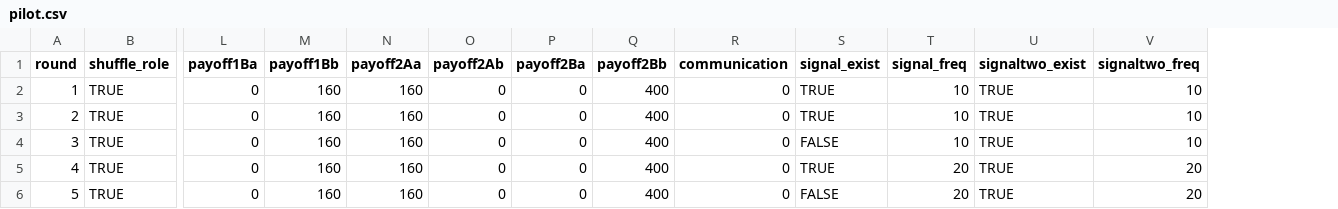
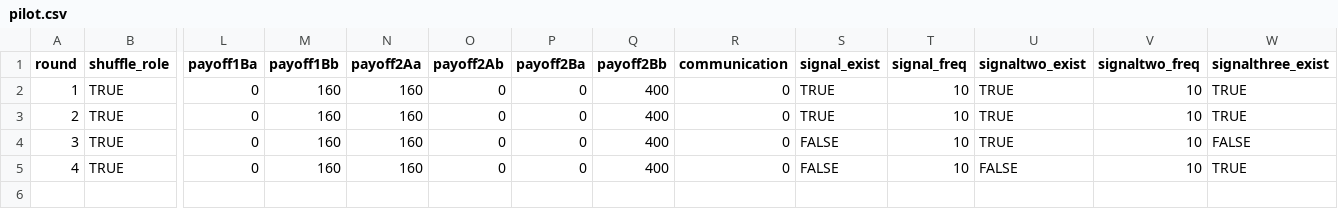
Before and after one commit to fenixzhao1/coordination_game, a CSV file: configs/pilot.csv, drawn as a sheet; only a part is shown, gaps mark what is left out; removed rows and columns are numbered as before the commit, all else as after; rows hold the shown columns only; the diff names each change by its address in the sheet, - before the commit and + after, or states it on an @@ line.

Commit message:
Update pilot.csv

```diff
--- a/configs/pilot.csv
+++ b/configs/pilot.csv
+column W (signalthree_exist), rows 2-5: TRUE | TRUE | FALSE | TRUE
-S5 (signal_exist): TRUE
+S5 (signal_exist): FALSE
-T5 (signal_freq): 20
+T5 (signal_freq): 10
-U5 (signaltwo_exist): TRUE
+U5 (signaltwo_exist): FALSE
-V5 (signaltwo_freq): 20
+V5 (signaltwo_freq): 10
-row 6: 5 | TRUE | 0 | 160 | 160 | 0 | 0 | 400 | 0 | FALSE | 20 | TRUE | 20
```
